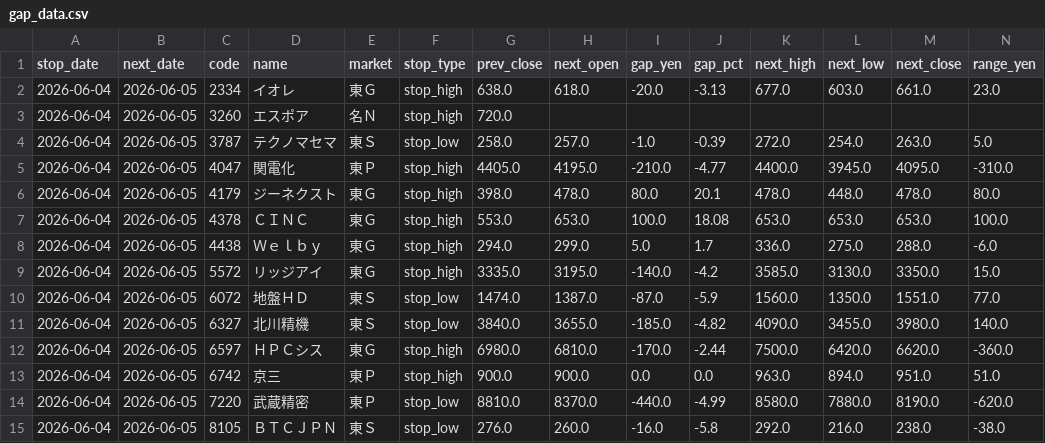
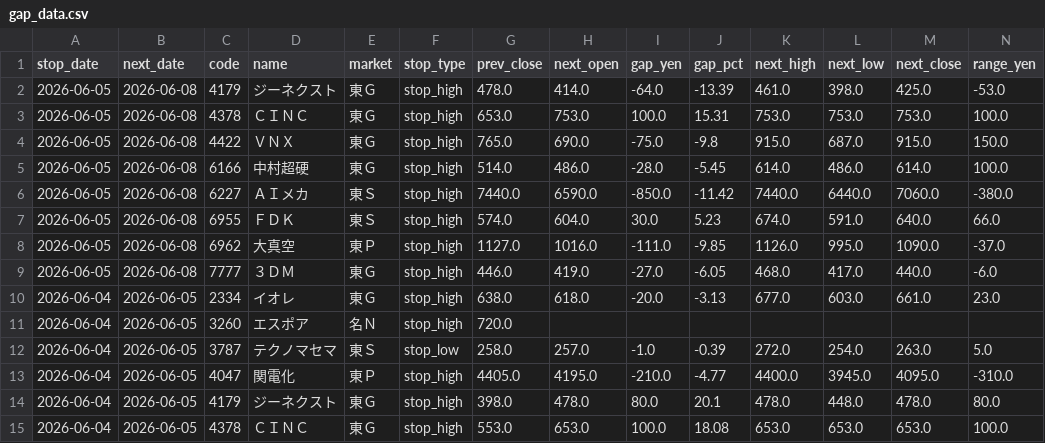
Before and after one commit to jpn-x/stop-gap-analysis, a CSV file: data/gap_data.csv, drawn as a sheet; only a part is shown; the shorter side is filled out with more unchanged rows; rows hold the shown columns only; the diff names each change by its address in the sheet, - before the commit and + after, or states it on an @@ line.

```diff
--- a/data/gap_data.csv
+++ b/data/gap_data.csv
+row 2: 2026-06-05 | 2026-06-08 | 4179 | ジーネクスト | 東Ｇ | stop_high | 478.0 | 414.0 | -64.0 | -13.39 | 461.0 | 398.0 | 425.0 | -53.0
+row 3: 2026-06-05 | 2026-06-08 | 4378 | ＣＩＮＣ | 東Ｇ | stop_high | 653.0 | 753.0 | 100.0 | 15.31 | 753.0 | 753.0 | 753.0 | 100.0
+row 4: 2026-06-05 | 2026-06-08 | 4422 | ＶＮＸ | 東Ｇ | stop_high | 765.0 | 690.0 | -75.0 | -9.8 | 915.0 | 687.0 | 915.0 | 150.0
+row 5: 2026-06-05 | 2026-06-08 | 6166 | 中村超硬 | 東Ｇ | stop_high | 514.0 | 486.0 | -28.0 | -5.45 | 614.0 | 486.0 | 614.0 | 100.0
+row 6: 2026-06-05 | 2026-06-08 | 6227 | ＡＩメカ | 東Ｓ | stop_high | 7440.0 | 6590.0 | -850.0 | -11.42 | 7440.0 | 6440.0 | 7060.0 | -380.0
+row 7: 2026-06-05 | 2026-06-08 | 6955 | ＦＤＫ | 東Ｓ | stop_high | 574.0 | 604.0 | 30.0 | 5.23 | 674.0 | 591.0 | 640.0 | 66.0
+row 8: 2026-06-05 | 2026-06-08 | 6962 | 大真空 | 東Ｐ | stop_high | 1127.0 | 1016.0 | -111.0 | -9.85 | 1126.0 | 995.0 | 1090.0 | -37.0
+row 9: 2026-06-05 | 2026-06-08 | 7777 | ３ＤＭ | 東Ｇ | stop_high | 446.0 | 419.0 | -27.0 | -6.05 | 468.0 | 417.0 | 440.0 | -6.0
```
